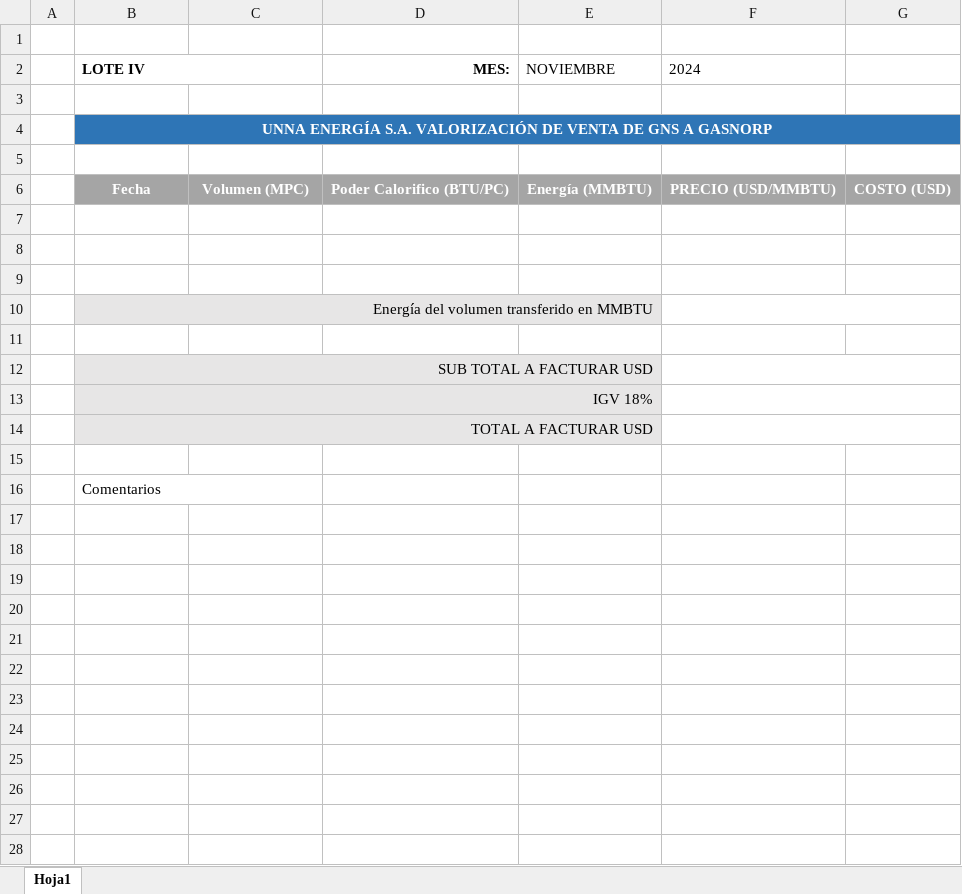
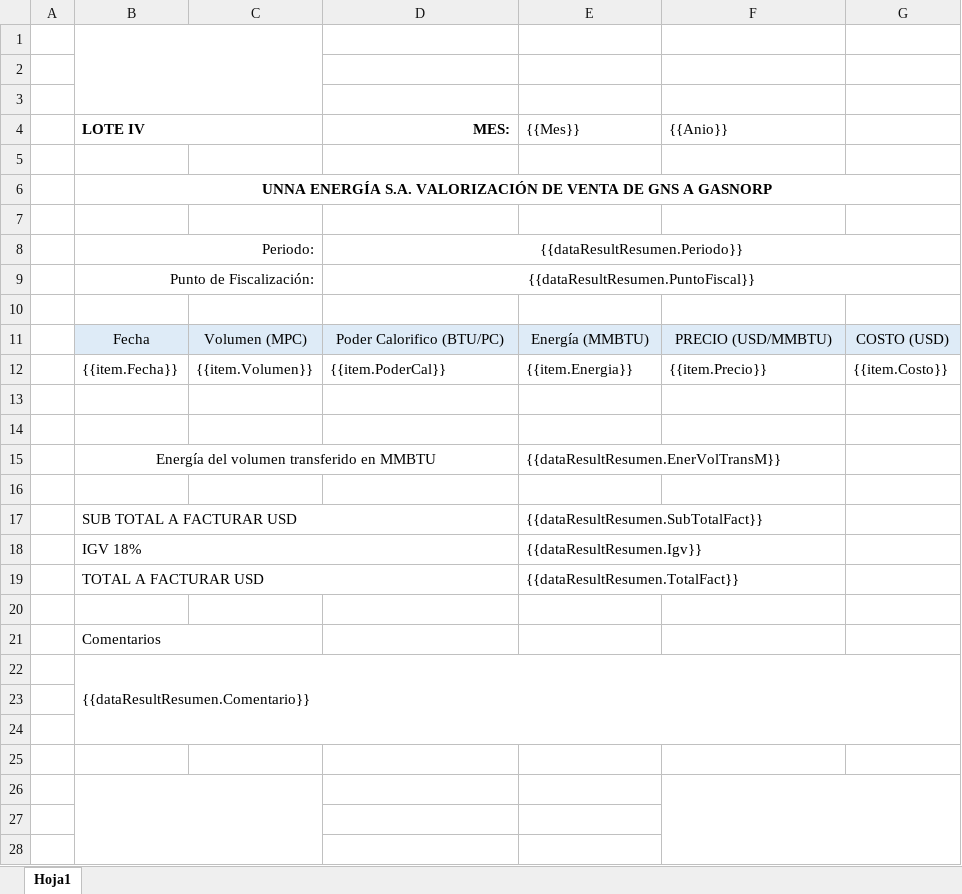
Before and after one commit to extspperu/UnnaReportesOperativos, an Excel workbook: Unna.OperationalReport.WebSite/wwwroot/plantillas/reporte/quincenal/ValorizacionVtaGnsLIV.xlsx, sheet Hoja1, drawn as a sheet; only a part is shown; values as stored, in another font and other column widths than the file's, no borders; charts and pictures not drawn; removed rows and columns are numbered as before the commit, all else as after; the diff covers the shown part only; the diff names each change by its address in the sheet, - before the commit and + after, or states it on an @@ line.

```diff
--- a/Unna.OperationalReport.WebSite/wwwroot/plantillas/reporte/quincenal/ValorizacionVtaGnsLIV.xlsx (sheet Hoja1)
+++ b/Unna.OperationalReport.WebSite/wwwroot/plantillas/reporte/quincenal/ValorizacionVtaGnsLIV.xlsx (sheet Hoja1)
+B1:C3 merged
-row 2:  | LOTE IV |  | MES: | NOVIEMBRE | 2024
+row 2: (empty)
-B2:C2 merged
+row 3: (empty)
+row 4:  | LOTE IV |  | MES: | {{Mes}} | {{Anio}}
-B6:G6 fill: #2E75B6
+B6:G6 fill: none
-B6 text colour: #FFFFFF
+B6 text colour: black
+row 8:  | Periodo: |  | {{dataResultResumen.Periodo}}
+row 9:  | Punto de Fiscalización: |  | {{dataResultResumen.PuntoFiscal}}
+row 10: (empty)
@@ B11:G11 text colour: #FFFFFF → black, fill: #A5A5A5 → #DEEBF7, bold: on → off @@
+row 12:  | {{item.Fecha}} | {{item.Volumen}} | {{item.PoderCal}} | {{item.Energia}} | {{item.Precio}} | {{item.Costo}}
+row 13: (empty)
+row 14: (empty)
+row 15:  | Energía del volumen transferido en MMBTU |  |  | {{dataResultResumen.EnerVolTransM}}
+row 16: (empty)
+row 17:  | SUB TOTAL A FACTURAR USD |  |  | {{dataResultResumen.SubTotalFact}}
+row 18:  | IGV 18% |  |  | {{dataResultResumen.Igv}}
+row 19:  | TOTAL A FACTURAR USD |  |  | {{dataResultResumen.TotalFact}}
+row 20: (empty)
+row 21:  | Comentarios
+row 22:  | {{dataResultResumen.Comentario}}
-row 10:  | Energía del volumen transferido en MMBTU
+B26:C28 merged
+F26:G28 merged
-row 12:  | SUB TOTAL A FACTURAR USD
-row 13:  | IGV 18%
-row 14:  | TOTAL A FACTURAR USD
-B28: Comentarios
+B28: (empty)
-B16:C16 merged
```
Also changed, not shown: 1 added row elsewhere in this sheet, charts or pictures, Unna.OperationalReport.WebSite/wwwroot/plantillas/reporte/quincenal/ResumenBalanceEnergLIV.xlsx, 16 other files.
